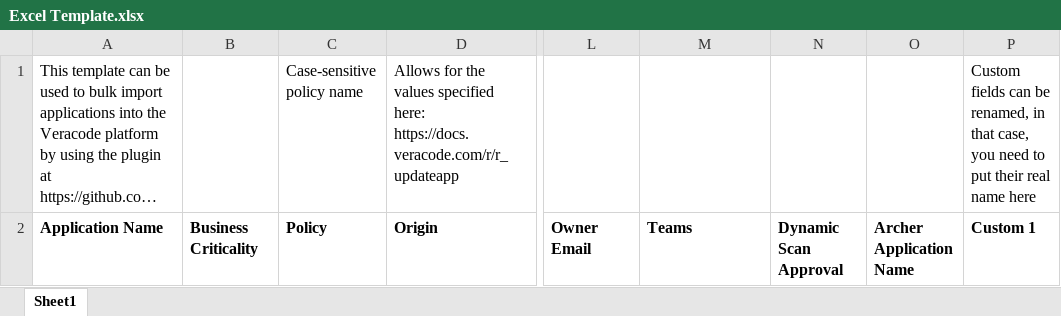
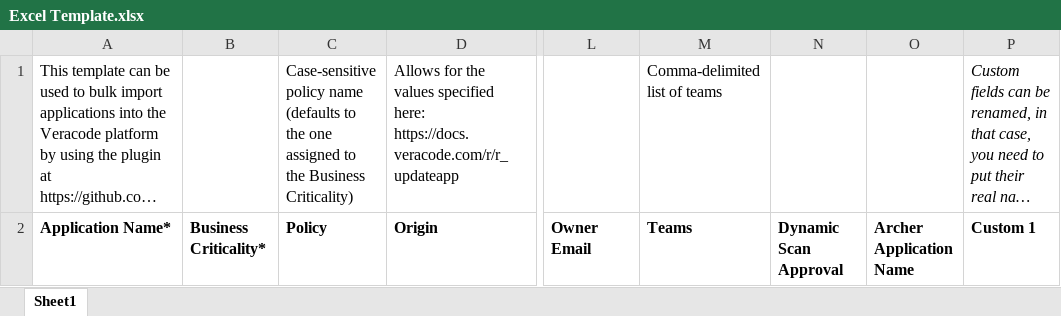
Before and after one commit to cadonuno/Veracode-Bulk-Application-Creator, an Excel workbook: Excel Template.xlsx, sheet Sheet1, drawn as a sheet; only a part is shown, gaps mark what is left out; long unchanged cells end in …; values as stored, in another font and other column widths than the file's, no borders; the diff names each change by its address in the sheet, - before the commit and + after, or states it on an @@ line.

Commit message:
Improving field descriptions on excel template

```diff
--- a/Excel Template.xlsx (sheet Sheet1)
+++ b/Excel Template.xlsx (sheet Sheet1)
-C1: …policy name
+C1: …policy name (defaults to the one assigned to the Business Criticality)
-M1: (empty)
+M1: Comma-delimited list of teams
-P1 italic: off
+P1 italic: on
-A2: Application Name
+A2: Application Name*
-B2: Business Criticality
+B2: Business Criticality*
```
Also changed, not shown: 1 other file.
